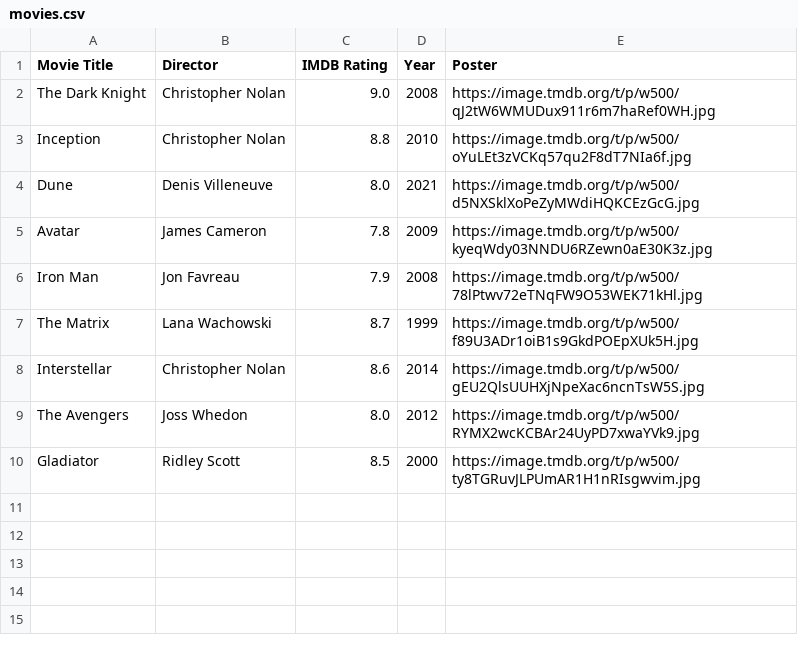
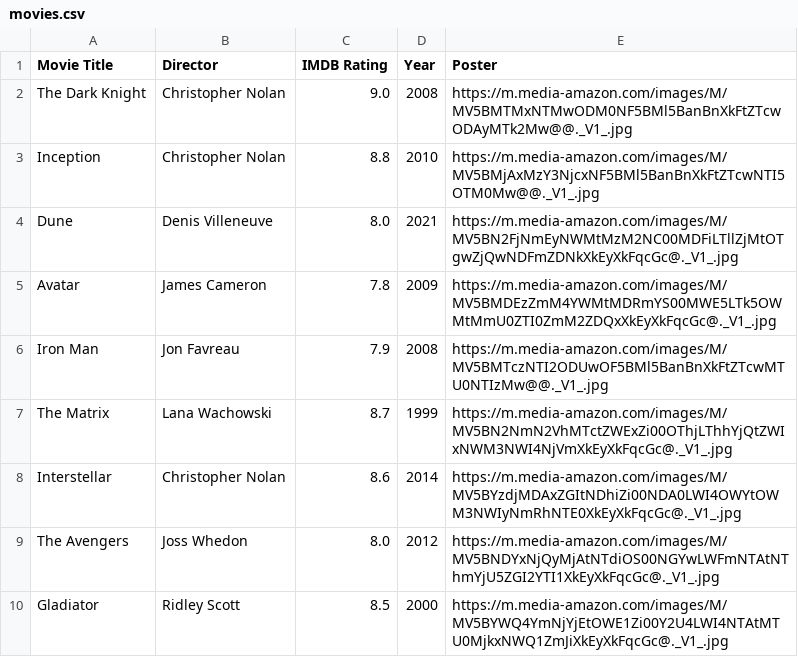
Before and after one commit to senthilsk5478-stack/Movie-app, a CSV file: movies.csv, drawn as a sheet.

Commit message:
Update movie poster URLs in movies.csv
Updated poster URLs for existing movies in the CSV file.

```diff
--- a/movies.csv
+++ b/movies.csv
@@ -1,10 +1,10 @@
 Movie Title,Director,IMDB Rating,Year,Poster
-The Dark Knight,Christopher Nolan,9.0,2008,https://image.tmdb.org/t/p/w500/qJ2tW6WMUDux911r6m7haRef0WH.jpg
-Inception,Christopher Nolan,8.8,2010,https://image.tmdb.org/t/p/w500/oYuLEt3zVCKq57qu2F8dT7NIa6f.jpg
-Dune,Denis Villeneuve,8.0,2021,https://image.tmdb.org/t/p/w500/d5NXSklXoPeZyMWdiHQKCEzGcG.jpg
-Avatar,James Cameron,7.8,2009,https://image.tmdb.org/t/p/w500/kyeqWdy03NNDU6RZewn0aE30K3z.jpg
-Iron Man,Jon Favreau,7.9,2008,https://image.tmdb.org/t/p/w500/78lPtwv72eTNqFW9O53WEK71kHl.jpg
-The Matrix,Lana Wachowski,8.7,1999,https://image.tmdb.org/t/p/w500/f89U3ADr1oiB1s9GkdPOEpXUk5H.jpg
-Interstellar,Christopher Nolan,8.6,2014,https://image.tmdb.org/t/p/w500/gEU2QlsUUHXjNpeXac6ncnTsW5S.jpg
-The Avengers,Joss Whedon,8.0,2012,https://image.tmdb.org/t/p/w500/RYMX2wcKCBAr24UyPD7xwaYVk9.jpg
-Gladiator,Ridley Scott,8.5,2000,https://image.tmdb.org/t/p/w500/ty8TGRuvJLPUmAR1H1nRIsgwvim.jpg
+The Dark Knight,Christopher Nolan,9.0,2008,https://m.media-amazon.com/images/M/MV5BMTMxNTMwODM0NF5BMl5BanBnXkFtZTcwODAyMTk2Mw@@._V1_.jpg
+Inception,Christopher Nolan,8.8,2010,https://m.media-amazon.com/images/M/MV5BMjAxMzY3NjcxNF5BMl5BanBnXkFtZTcwNTI5OTM0Mw@@._V1_.jpg
+Dune,Denis Villeneuve,8.0,2021,https://m.media-amazon.com/images/M/MV5BN2FjNmEyNWMtMzM2NC00MDFiLTllZjMtOTgwZjQwNDFmZDNkXkEyXkFqcGc@._V1_.jpg
+Avatar,James Cameron,7.8,2009,https://m.media-amazon.com/images/M/MV5BMDEzZmM4YWMtMDRmYS00MWE5LTk5OWMtMmU0ZTI0ZmM2ZDQxXkEyXkFqcGc@._V1_.jpg
+Iron Man,Jon Favreau,7.9,2008,https://m.media-amazon.com/images/M/MV5BMTczNTI2ODUwOF5BMl5BanBnXkFtZTcwMTU0NTIzMw@@._V1_.jpg
+The Matrix,Lana Wachowski,8.7,1999,https://m.media-amazon.com/images/M/MV5BN2NmN2VhMTctZWExZi00OThjLThhYjQtZWIxNWM3NWI4NjVmXkEyXkFqcGc@._V1_.jpg
+Interstellar,Christopher Nolan,8.6,2014,https://m.media-amazon.com/images/M/MV5BYzdjMDAxZGItNDhiZi00NDA0LWI4OWYtOWM3NWIyNmRhNTE0XkEyXkFqcGc@._V1_.jpg
+The Avengers,Joss Whedon,8.0,2012,https://m.media-amazon.com/images/M/MV5BNDYxNjQyMjAtNTdiOS00NGYwLWFmNTAtNThmYjU5ZGI2YTI1XkEyXkFqcGc@._V1_.jpg
+Gladiator,Ridley Scott,8.5,2000,https://m.media-amazon.com/images/M/MV5BYWQ4YmNjYjEtOWE1Zi00Y2U4LWI4NTAtMTU0MjkxNWQ1ZmJiXkEyXkFqcGc@._V1_.jpg
```
